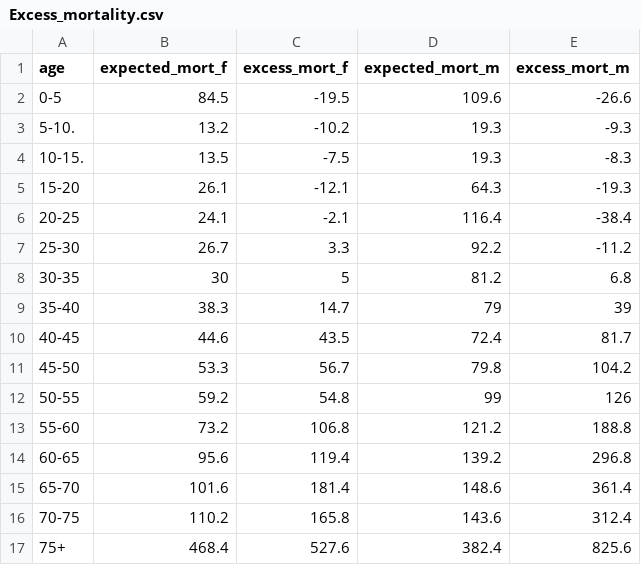
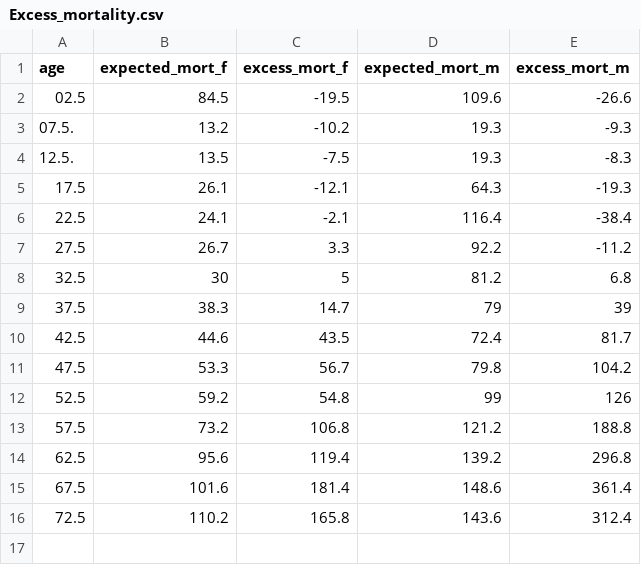
Before and after one commit to SpaceGold/SpaceGold-bioinformatics-final-project-1, a CSV file: data/raw_data/Excess_mortality.csv, drawn as a sheet.

Commit message:
Manually tidy age data, try facets

```diff
--- a/data/raw_data/Excess_mortality.csv
+++ b/data/raw_data/Excess_mortality.csv
@@ -1,17 +1,16 @@
 age,expected_mort_f,excess_mort_f,expected_mort_m,excess_mort_m
-0-5,84.5,-19.5,109.6,-26.6
-5-10.,13.2,-10.2,19.3,-9.3
-10-15.,13.5,-7.5,19.3,-8.3
-15-20,26.1,-12.1,64.3,-19.3
-20-25,24.1,-2.1,116.4,-38.4
-25-30,26.7,3.3,92.2,-11.2
-30-35,30,5,81.2,6.8
-35-40,38.3,14.7,79,39
-40-45,44.6,43.5,72.4,81.7
-45-50,53.3,56.7,79.8,104.2
-50-55,59.2,54.8,99,126
-55-60,73.2,106.8,121.2,188.8
-60-65,95.6,119.4,139.2,296.8
-65-70,101.6,181.4,148.6,361.4
-70-75,110.2,165.8,143.6,312.4
-75+,468.4,527.6,382.4,825.6
+02.5,84.5,-19.5,109.6,-26.6
+07.5.,13.2,-10.2,19.3,-9.3
+12.5.,13.5,-7.5,19.3,-8.3
+17.5,26.1,-12.1,64.3,-19.3
+22.5,24.1,-2.1,116.4,-38.4
+27.5,26.7,3.3,92.2,-11.2
+32.5,30,5,81.2,6.8
+37.5,38.3,14.7,79,39
+42.5,44.6,43.5,72.4,81.7
+47.5,53.3,56.7,79.8,104.2
+52.5,59.2,54.8,99,126
+57.5,73.2,106.8,121.2,188.8
+62.5,95.6,119.4,139.2,296.8
+67.5,101.6,181.4,148.6,361.4
+72.5,110.2,165.8,143.6,312.4
```
Also changed, not shown: 3 other files.
